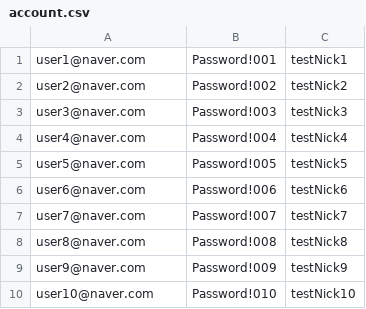
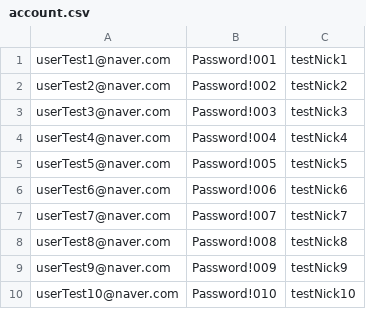
Before and after one commit to hanghae99-team6-actualProject/backend, a CSV file: artillery/payload/account.csv, drawn as a sheet.

```diff
--- a/artillery/payload/account.csv
+++ b/artillery/payload/account.csv
@@ -1,10 +1,10 @@
-user1@naver.com,Password!001,testNick1
-user2@naver.com,Password!002,testNick2
-user3@naver.com,Password!003,testNick3
-user4@naver.com,Password!004,testNick4
-user5@naver.com,Password!005,testNick5
-user6@naver.com,Password!006,testNick6
-user7@naver.com,Password!007,testNick7
-user8@naver.com,Password!008,testNick8
-user9@naver.com,Password!009,testNick9
-user10@naver.com,Password!010,testNick10
+userTest1@naver.com,Password!001,testNick1
+userTest2@naver.com,Password!002,testNick2
+userTest3@naver.com,Password!003,testNick3
+userTest4@naver.com,Password!004,testNick4
+userTest5@naver.com,Password!005,testNick5
+userTest6@naver.com,Password!006,testNick6
+userTest7@naver.com,Password!007,testNick7
+userTest8@naver.com,Password!008,testNick8
+userTest9@naver.com,Password!009,testNick9
+userTest10@naver.com,Password!010,testNick10
```
Also changed, not shown: 8 other files.
